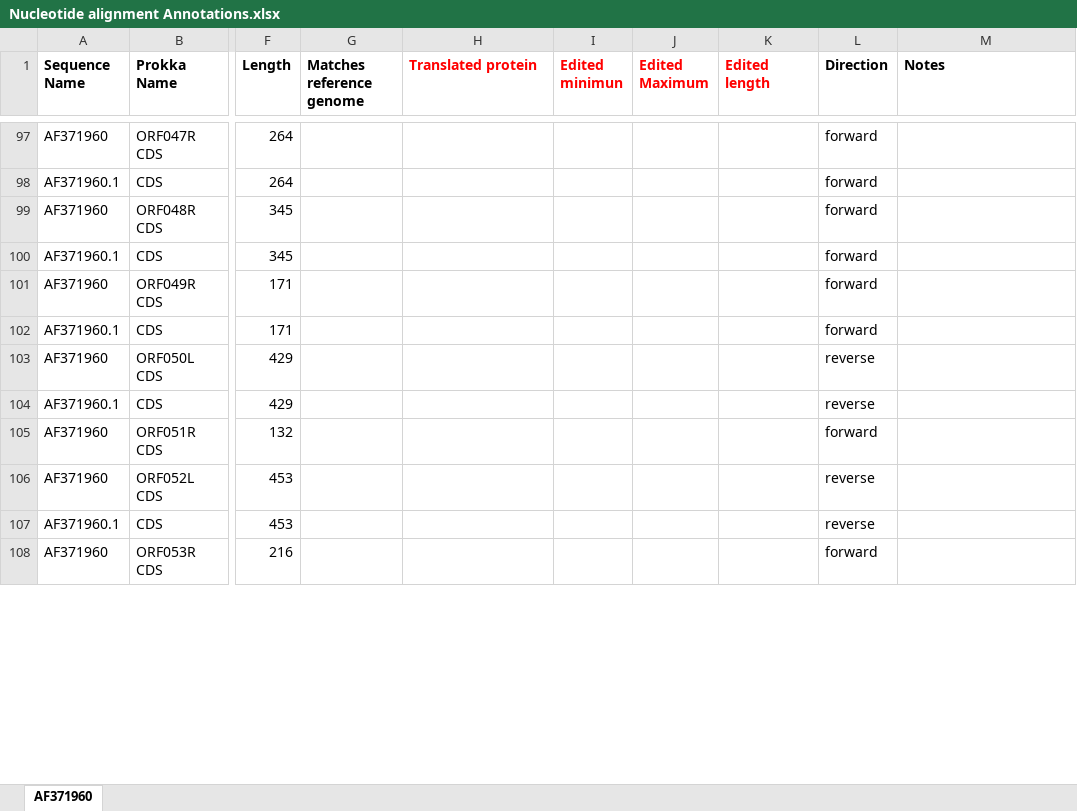
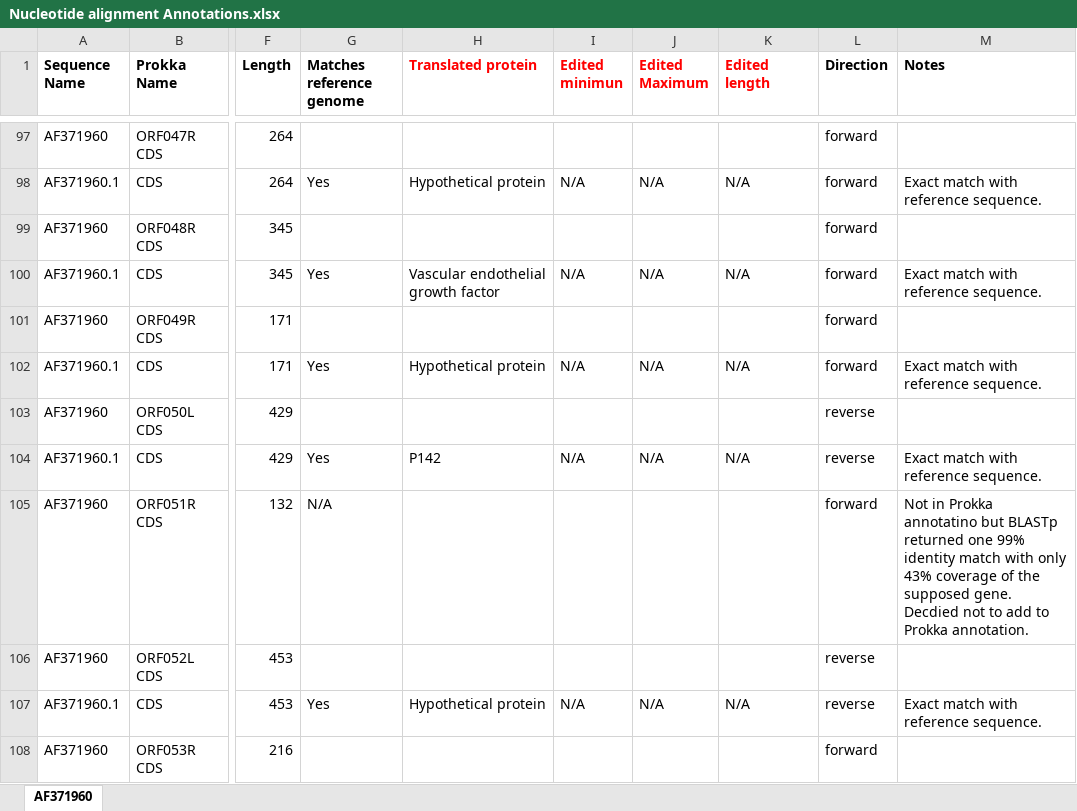
Before and after one commit to PollyHannah/Phylogenomic-study, an Excel workbook: prokka_outputs/Manually checked annotations/Nucleotide alignment Annotations.xlsx, sheet AF371960, drawn as a sheet; only a part is shown, gaps mark what is left out; values as stored, in another font and other column widths than the file's, no borders; the diff covers the shown part only; the diff names each change by its address in the sheet, - before the commit and + after, or states it on an @@ line.

Commit message:
Updating annotations as I progress checking them manually

```diff
--- a/prokka_outputs/Manually checked annotations/Nucleotide alignment Annotations.xlsx (sheet AF371960)
+++ b/prokka_outputs/Manually checked annotations/Nucleotide alignment Annotations.xlsx (sheet AF371960)
-G98 (Matches reference genome): (empty)
+G98 (Matches reference genome): Yes
-H98 (Translated protein): (empty)
+H98 (Translated protein): Hypothetical protein
-I98 (Edited minimun): (empty)
+I98 (Edited minimun): N/A
-J98 (Edited Maximum): (empty)
+J98 (Edited Maximum): N/A
-K98 (Edited length): (empty)
+K98 (Edited length): N/A
-M98 (Notes): (empty)
+M98 (Notes): Exact match with reference sequence.
-G100 (Matches reference genome): (empty)
+G100 (Matches reference genome): Yes
-H100 (Translated protein): (empty)
+H100 (Translated protein): Vascular endothelial growth factor
-I100 (Edited minimun): (empty)
+I100 (Edited minimun): N/A
-J100 (Edited Maximum): (empty)
+J100 (Edited Maximum): N/A
-K100 (Edited length): (empty)
+K100 (Edited length): N/A
-M100 (Notes): (empty)
+M100 (Notes): Exact match with reference sequence.
-G102 (Matches reference genome): (empty)
+G102 (Matches reference genome): Yes
-H102 (Translated protein): (empty)
+H102 (Translated protein): Hypothetical protein
-I102 (Edited minimun): (empty)
+I102 (Edited minimun): N/A
-J102 (Edited Maximum): (empty)
+J102 (Edited Maximum): N/A
-K102 (Edited length): (empty)
+K102 (Edited length): N/A
-M102 (Notes): (empty)
+M102 (Notes): Exact match with reference sequence.
-G104 (Matches reference genome): (empty)
+G104 (Matches reference genome): Yes
-H104 (Translated protein): (empty)
+H104 (Translated protein): P142
-I104 (Edited minimun): (empty)
+I104 (Edited minimun): N/A
-J104 (Edited Maximum): (empty)
+J104 (Edited Maximum): N/A
-K104 (Edited length): (empty)
+K104 (Edited length): N/A
-M104 (Notes): (empty)
+M104 (Notes): Exact match with reference sequence.
-G105 (Matches reference genome): (empty)
+G105 (Matches reference genome): N/A
-M105 (Notes): (empty)
+M105 (Notes): Not in Prokka annotatino but BLASTp returned one 99% identity match with only 43% coverage of the supposed gene. Decdied not to add to Prokka annotation.
-G107 (Matches reference genome): (empty)
+G107 (Matches reference genome): Yes
-H107 (Translated protein): (empty)
+H107 (Translated protein): Hypothetical protein
-I107 (Edited minimun): (empty)
+I107 (Edited minimun): N/A
-J107 (Edited Maximum): (empty)
+J107 (Edited Maximum): N/A
-K107 (Edited length): (empty)
+K107 (Edited length): N/A
-M107 (Notes): (empty)
+M107 (Notes): Exact match with reference sequence.
```
Also changed, not shown: 151 edited cells and cell formats elsewhere in this sheet.
